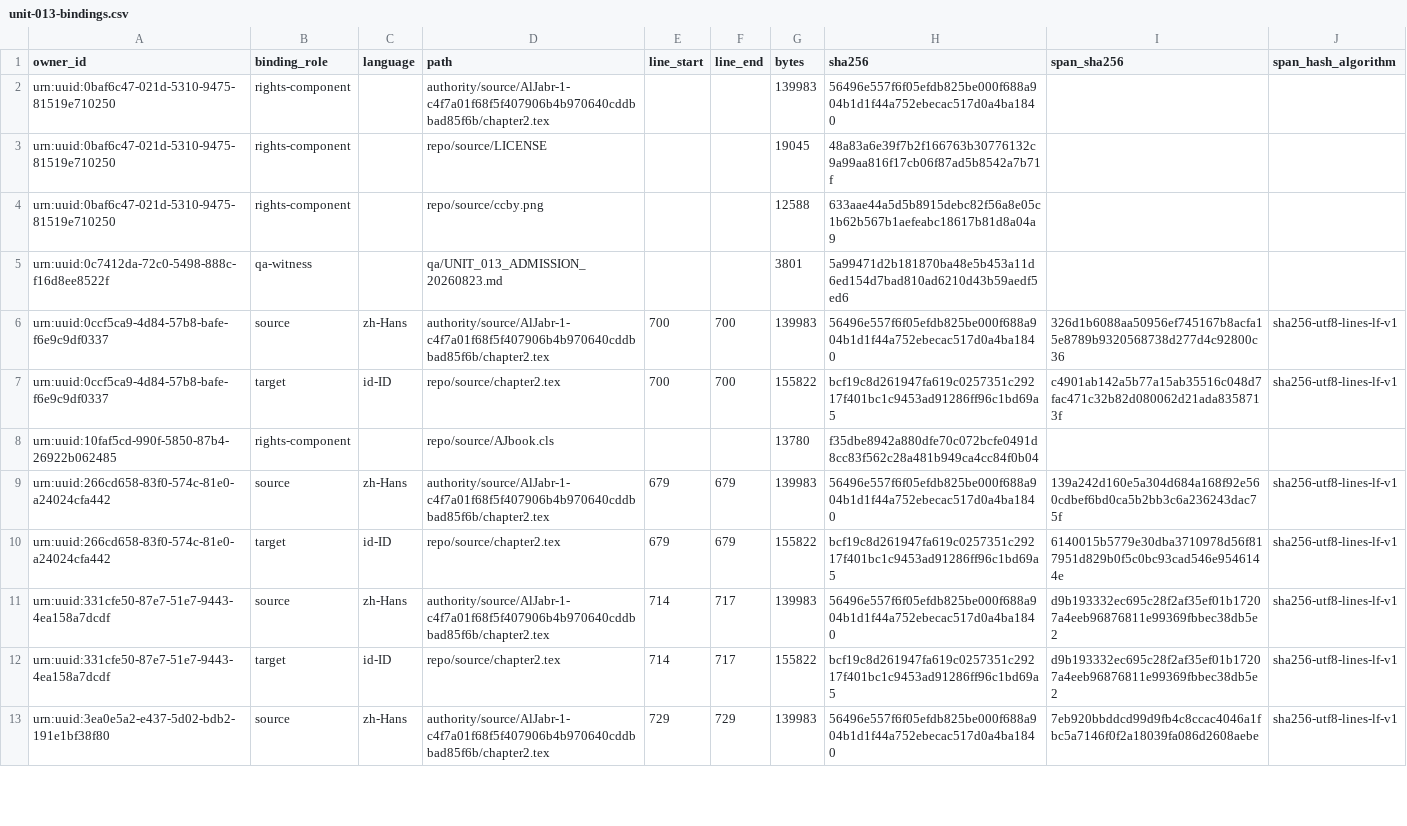
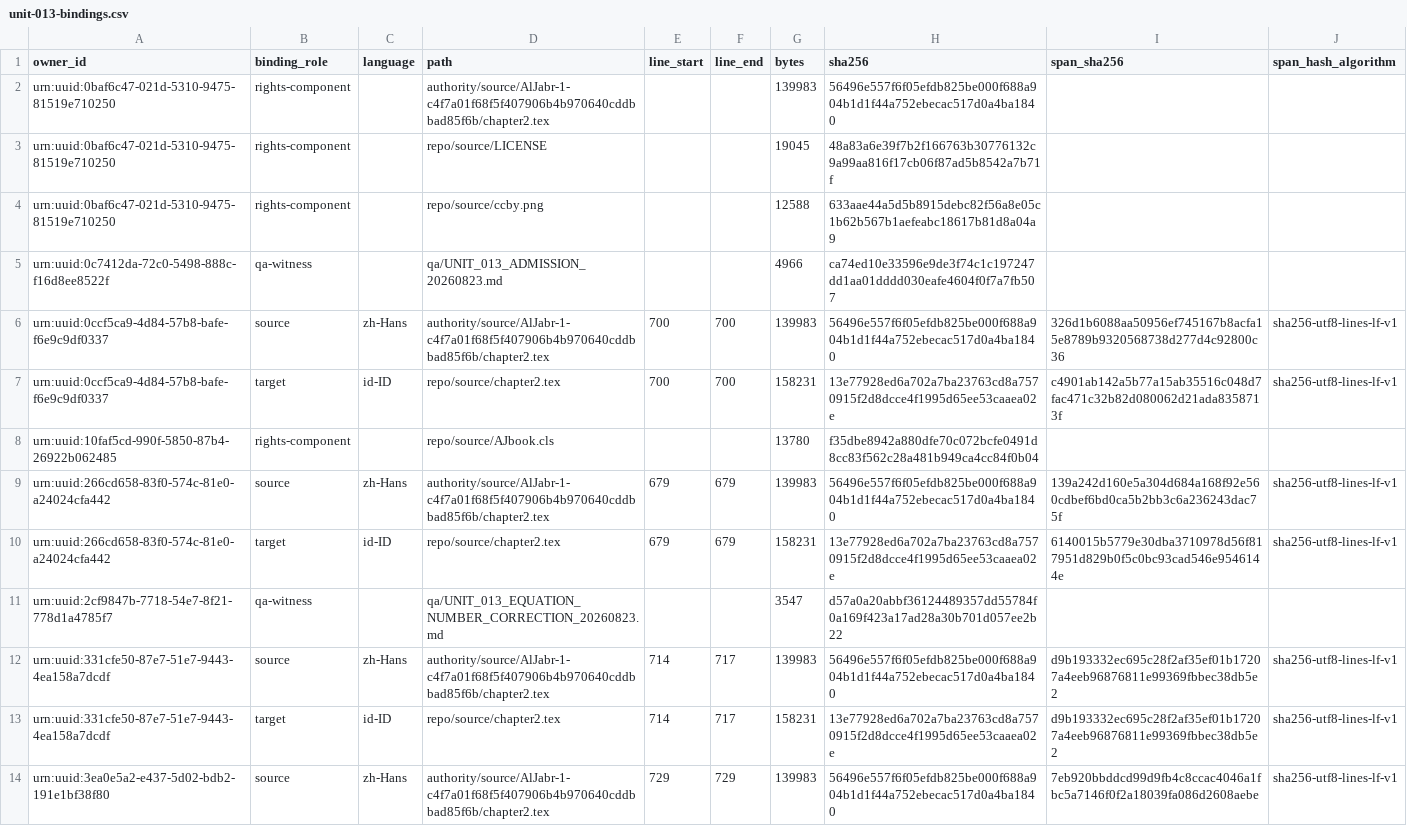
Before and after one commit to KokunoYumeto/metode-aljabar-jilid-1-id, a CSV file: backend/csv/unit-013-bindings.csv, drawn as a sheet; only a part is shown; the diff covers the shown part only.

```diff
--- a/backend/csv/unit-013-bindings.csv
+++ b/backend/csv/unit-013-bindings.csv
@@ -4,10 +4,11 @@ urn:uuid:0baf6c47-021d-5310-9475-81519e710250,rights-component,,repo/source/LICE
 urn:uuid:0baf6c47-021d-5310-9475-81519e710250,rights-component,,repo/source/ccby.png,,,12588,633aae44a5d5b8915debc82f56a8e05c1b62b567b1aefeabc18617b81d8a04a9,,
-urn:uuid:0c7412da-72c0-5498-888c-f16d8ee8522f,qa-witness,,qa/UNIT_013_ADMISSION_20260823.md,,,3801,5a99471d2b181870ba48e5b453a11d6ed154d7bad810ad6210d43b59aedf5ed6,,
+urn:uuid:0c7412da-72c0-5498-888c-f16d8ee8522f,qa-witness,,qa/UNIT_013_ADMISSION_20260823.md,,,4966,ca74ed10e33596e9de3f74c1c197247dd1aa01dddd030eafe4604f0f7a7fb507,,
 urn:uuid:0ccf5ca9-4d84-57b8-bafe-f6e9c9df0337,source,zh-Hans,authority/source/AlJabr-1-c4f7a01f68f5f407906b4b970640cddbbad85f6b/chapter2.tex,700,700,139983,56496e557f6f05efdb825be000f688a904b1d1f44a752ebecac517d0a4ba1840,326d1b6088aa50956ef745167b8acfa15e8789b9320568738d277d4c92800c36,sha256-utf8-lines-lf-v1
-urn:uuid:0ccf5ca9-4d84-57b8-bafe-f6e9c9df0337,target,id-ID,repo/source/chapter2.tex,700,700,155822,bcf19c8d261947fa619c0257351c29217f401bc1c9453ad91286ff96c1bd69a5,c4901ab142a5b77a15ab35516c048d7fac471c32b82d080062d21ada8358713f,sha256-utf8-lines-lf-v1
+urn:uuid:0ccf5ca9-4d84-57b8-bafe-f6e9c9df0337,target,id-ID,repo/source/chapter2.tex,700,700,158231,13e77928ed6a702a7ba23763cd8a7570915f2d8dcce4f1995d65ee53caaea02e,c4901ab142a5b77a15ab35516c048d7fac471c32b82d080062d21ada8358713f,sha256-utf8-lines-lf-v1
 urn:uuid:10faf5cd-990f-5850-87b4-26922b062485,rights-component,,repo/source/AJbook.cls,,,13780,f35dbe8942a880dfe70c072bcfe0491d8cc83f562c28a481b949ca4cc84f0b04,,
 urn:uuid:266cd658-83f0-574c-81e0-a24024cfa442,source,zh-Hans,authority/source/AlJabr-1-c4f7a01f68f5f407906b4b970640cddbbad85f6b/chapter2.tex,679,679,139983,56496e557f6f05efdb825be000f688a904b1d1f44a752ebecac517d0a4ba1840,139a242d160e5a304d684a168f92e560cdbef6bd0ca5b2bb3c6a236243dac75f,sha256-utf8-lines-lf-v1
-urn:uuid:266cd658-83f0-574c-81e0-a24024cfa442,target,id-ID,repo/source/chapter2.tex,679,679,155822,bcf19c8d261947fa619c0257351c29217f401bc1c9453ad91286ff96c1bd69a5,6140015b5779e30dba3710978d56f817951d829b0f5c0bc93cad546e9546144e,sha256-utf8-lines-lf-v1
+urn:uuid:266cd658-83f0-574c-81e0-a24024cfa442,target,id-ID,repo/source/chapter2.tex,679,679,158231,13e77928ed6a702a7ba23763cd8a7570915f2d8dcce4f1995d65ee53caaea02e,6140015b5779e30dba3710978d56f817951d829b0f5c0bc93cad546e9546144e,sha256-utf8-lines-lf-v1
+urn:uuid:2cf9847b-7718-54e7-8f21-778d1a4785f7,qa-witness,,qa/UNIT_013_EQUATION_NUMBER_CORRECTION_20260823.md,,,3547,d57a0a20abbf36124489357dd55784f0a169f423a17ad28a30b701d057ee2b22,,
 urn:uuid:331cfe50-87e7-51e7-9443-4ea158a7dcdf,source,zh-Hans,authority/source/AlJabr-1-c4f7a01f68f5f407906b4b970640cddbbad85f6b/chapter2.tex,714,717,139983,56496e557f6f05efdb825be000f688a904b1d1f44a752ebecac517d0a4ba1840,d9b193332ec695c28f2af35ef01b17207a4eeb96876811e99369fbbec38db5e2,sha256-utf8-lines-lf-v1
-urn:uuid:331cfe50-87e7-51e7-9443-4ea158a7dcdf,target,id-ID,repo/source/chapter2.tex,714,717,155822,bcf19c8d261947fa619c0257351c29217f401bc1c9453ad91286ff96c1bd69a5,d9b193332ec695c28f2af35ef01b17207a4eeb96876811e99369fbbec38db5e2,sha256-utf8-lines-lf-v1
+urn:uuid:331cfe50-87e7-51e7-9443-4ea158a7dcdf,target,id-ID,repo/source/chapter2.tex,714,717,158231,13e77928ed6a702a7ba23763cd8a7570915f2d8dcce4f1995d65ee53caaea02e,d9b193332ec695c28f2af35ef01b17207a4eeb96876811e99369fbbec38db5e2,sha256-utf8-lines-lf-v1
 urn:uuid:3ea0e5a2-e437-5d02-bdb2-191e1bf38f80,source,zh-Hans,authority/source/AlJabr-1-c4f7a01f68f5f407906b4b970640cddbbad85f6b/chapter2.tex,729,729,139983,56496e557f6f05efdb825be000f688a904b1d1f44a752ebecac517d0a4ba1840,7eb920bbddcd99d9fb4c8ccac4046a1fbc5a7146f0f2a18039fa086d2608aebe,sha256-utf8-lines-lf-v1
```
Also changed, not shown: 18 edited cells elsewhere in this file, backend/csv/unit-005-qa.csv, backend/csv/unit-013-entities.csv, 34 other files.
